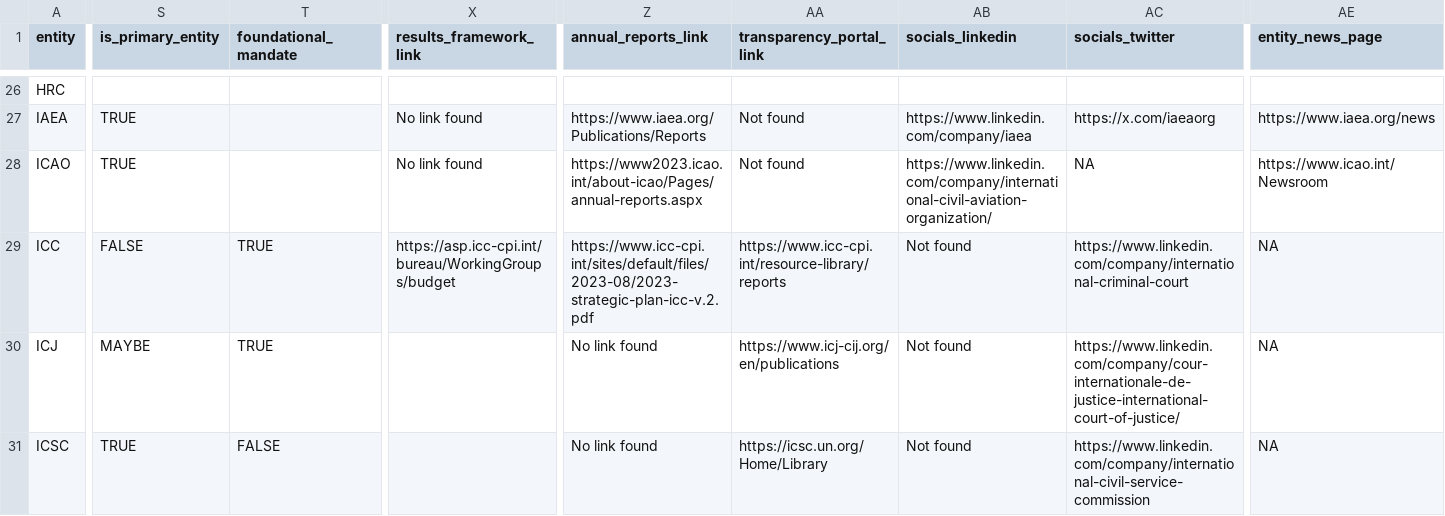
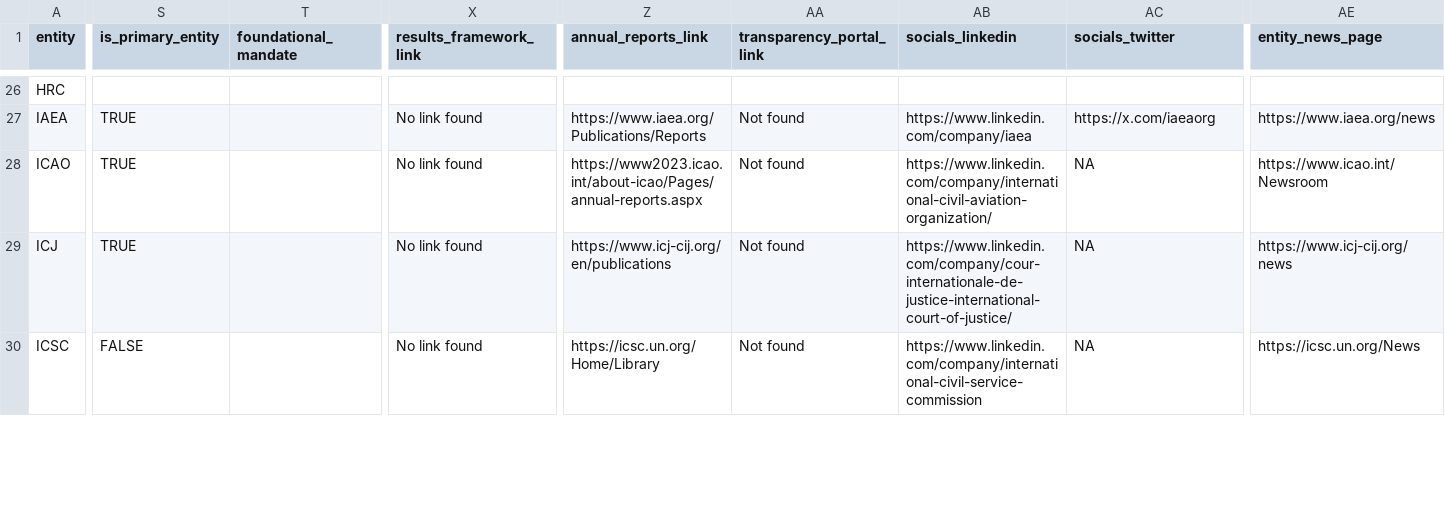
Before and after one commit to UN-EOSG-Analytics/un-system-chart-navigator, a CSV file: data/input/input_entities.csv, drawn as a sheet; only a part is shown, gaps mark what is left out; removed rows and columns are numbered as before the commit, all else as after; rows hold the shown columns only; the diff covers the shown part only; the diff names each change by its address in the sheet, - before the commit and + after, or states it on an @@ line.

Commit message:
fix data pull

```diff
--- a/data/input/input_entities.csv
+++ b/data/input/input_entities.csv
-row 29: ICC | FALSE | TRUE | https://asp.icc-cpi.int/bureau/WorkingGroups/budget | https://www.icc-cpi.int/sites/default/files/2023-08/2023-strategic-plan-icc-v.2.pdf | https://www.icc-cpi.int/resource-library/reports | Not found | https://www.linkedin.com/company/international-criminal-court | NA
-S29 (is_primary_entity): MAYBE
+S29 (is_primary_entity): TRUE
-T29 (foundational_mandate): TRUE
+T29 (foundational_mandate): (empty)
-X29:X30 (results_framework_link): (empty)
+X29:X30 (results_framework_link): No link found
-Z29 (annual_reports_link): No link found
+Z29 (annual_reports_link): https://www.icj-cij.org/en/publications
-AA29 (transparency_portal_link): https://www.icj-cij.org/en/publications
+AA29 (transparency_portal_link): Not found
-AB29 (socials_linkedin): Not found
+AB29 (socials_linkedin): https://www.linkedin.com/company/cour-internationale-de-justice-international-court-of-justice/
-AC29 (socials_twitter): https://www.linkedin.com/company/cour-internationale-de-justice-international-court-of-justice/
+AC29 (socials_twitter): NA
-AE29 (entity_news_page): NA
+AE29 (entity_news_page): https://www.icj-cij.org/news
-S30 (is_primary_entity): TRUE
+S30 (is_primary_entity): FALSE
-T30 (foundational_mandate): FALSE
+T30 (foundational_mandate): (empty)
-Z30 (annual_reports_link): No link found
+Z30 (annual_reports_link): https://icsc.un.org/Home/Library
-AA30 (transparency_portal_link): https://icsc.un.org/Home/Library
+AA30 (transparency_portal_link): Not found
-AB30 (socials_linkedin): Not found
+AB30 (socials_linkedin): https://www.linkedin.com/company/international-civil-service-commission
-AC30 (socials_twitter): https://www.linkedin.com/company/international-civil-service-commission
+AC30 (socials_twitter): NA
-AE30 (entity_news_page): NA
+AE30 (entity_news_page): https://icsc.un.org/News
```
Also changed, not shown: 99 edited cells elsewhere in this file.
